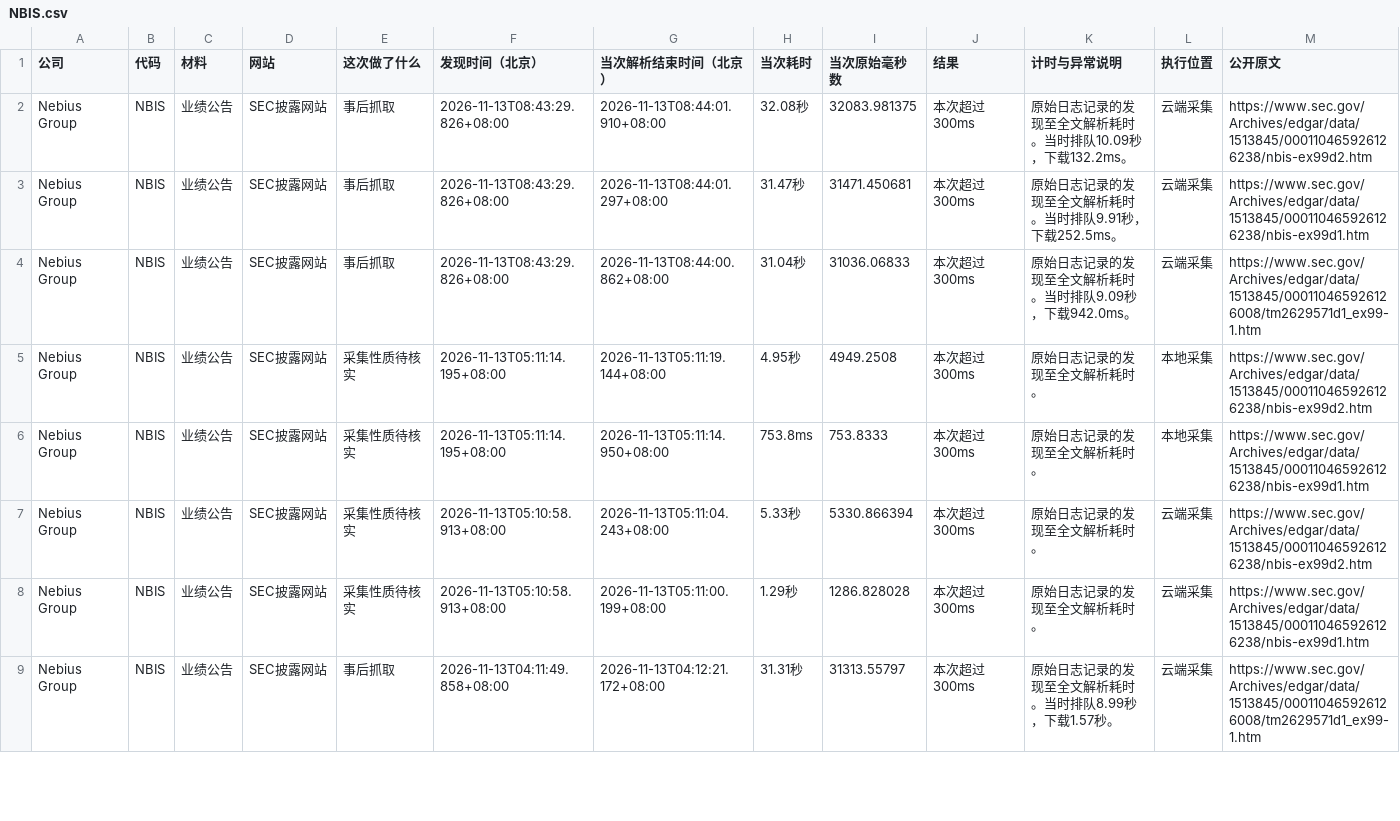
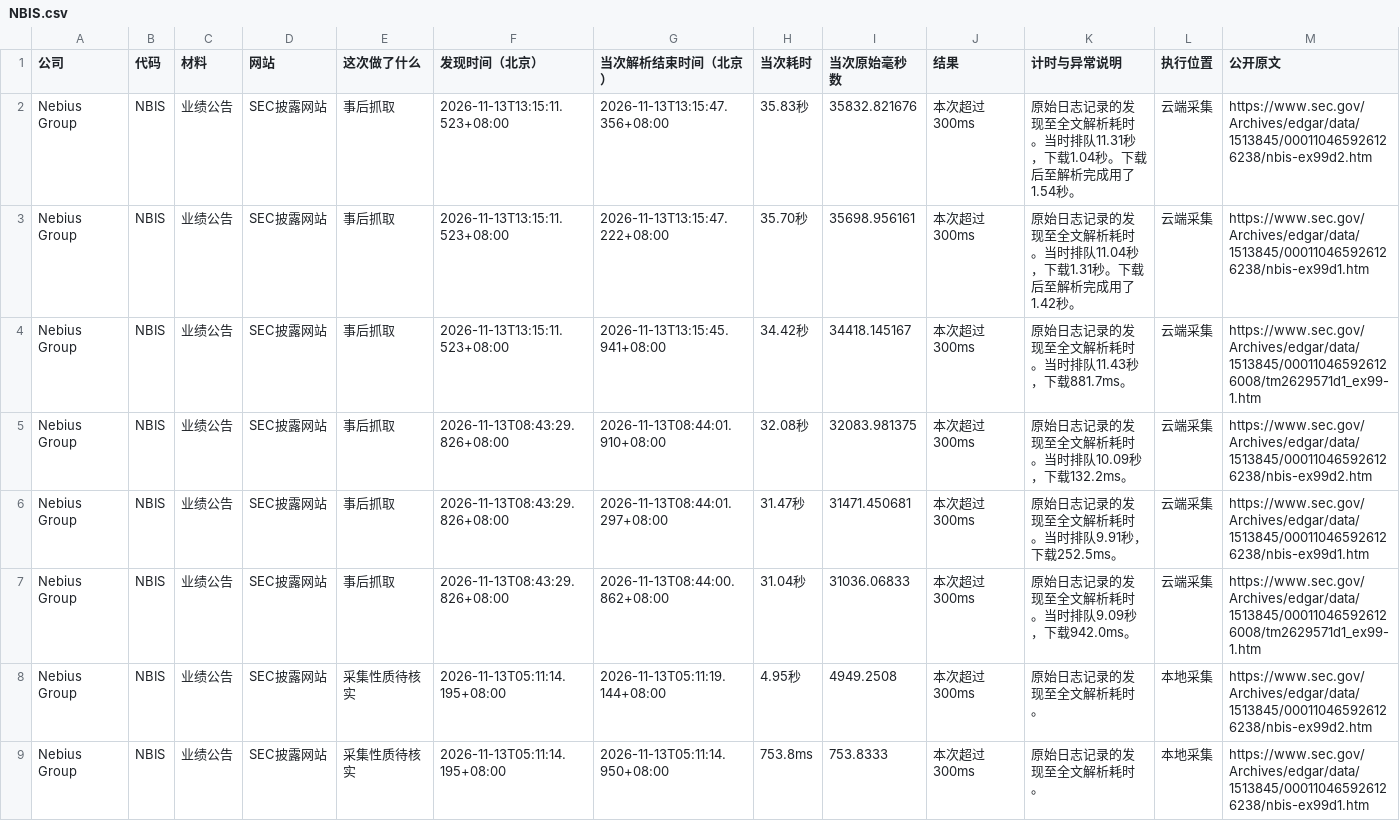
Before and after one commit to leavedrop/leavedrop.github.io, a CSV file: earnings-progress/files/logs/NBIS.csv, drawn as a sheet; only a part is shown; the shorter side is filled out with more unchanged rows; rows hold the shown columns only; the diff names each change by its address in the sheet, - before the commit and + after, or states it on an @@ line.

Commit message:
Update public progress snapshot 2026-11-13T13:22:30.428+08:00

```diff
--- a/earnings-progress/files/logs/NBIS.csv
+++ b/earnings-progress/files/logs/NBIS.csv
+row 2: Nebius Group | NBIS | 业绩公告 | SEC披露网站 | 事后抓取 | 2026-11-13T13:15:11.523+08:00 | 2026-11-13T13:15:47.356+08:00 | 35.83秒 | 35832.821676 | 本次超过300ms | 原始日志记录的发现至全文解析耗时。当时排队11.31秒，下载1.04秒。下载后至解析完成用了1.54秒。 | 云端采集 | https://www.sec.gov/Archives/edgar/data/1513845/000110465926126238/nbis-ex99d2.htm
+row 3: Nebius Group | NBIS | 业绩公告 | SEC披露网站 | 事后抓取 | 2026-11-13T13:15:11.523+08:00 | 2026-11-13T13:15:47.222+08:00 | 35.70秒 | 35698.956161 | 本次超过300ms | 原始日志记录的发现至全文解析耗时。当时排队11.04秒，下载1.31秒。下载后至解析完成用了1.42秒。 | 云端采集 | https://www.sec.gov/Archives/edgar/data/1513845/000110465926126238/nbis-ex99d1.htm
+row 4: Nebius Group | NBIS | 业绩公告 | SEC披露网站 | 事后抓取 | 2026-11-13T13:15:11.523+08:00 | 2026-11-13T13:15:45.941+08:00 | 34.42秒 | 34418.145167 | 本次超过300ms | 原始日志记录的发现至全文解析耗时。当时排队11.43秒，下载881.7ms。 | 云端采集 | https://www.sec.gov/Archives/edgar/data/1513845/000110465926126008/tm2629571d1_ex99-1.htm
```
Also changed, not shown: earnings-progress/files/logs/BN.csv, earnings-progress/files/logs/CBRS.csv, 10 other files.
